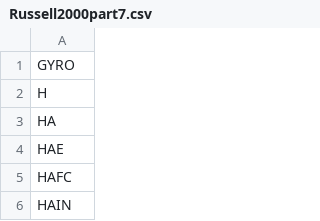
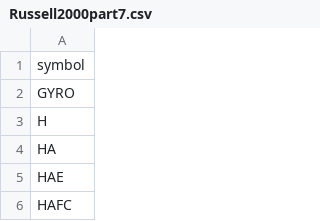
Before and after one commit to liorkeisar/Momentum-stock-scanner, a CSV file: Russell2000part7.csv, drawn as a sheet; only a part is shown; the shorter side is filled out with more unchanged rows; the diff names each change by its address in the sheet, - before the commit and + after, or states it on an @@ line.

Commit message:
Add header 'symbol' to Russell2000part7.csv

```diff
--- a/Russell2000part7.csv
+++ b/Russell2000part7.csv
+row 1: symbol
```
